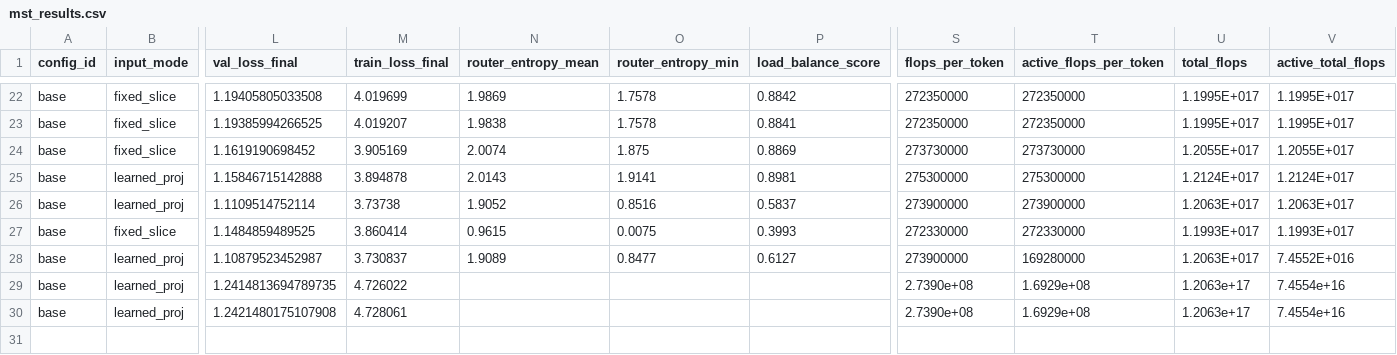
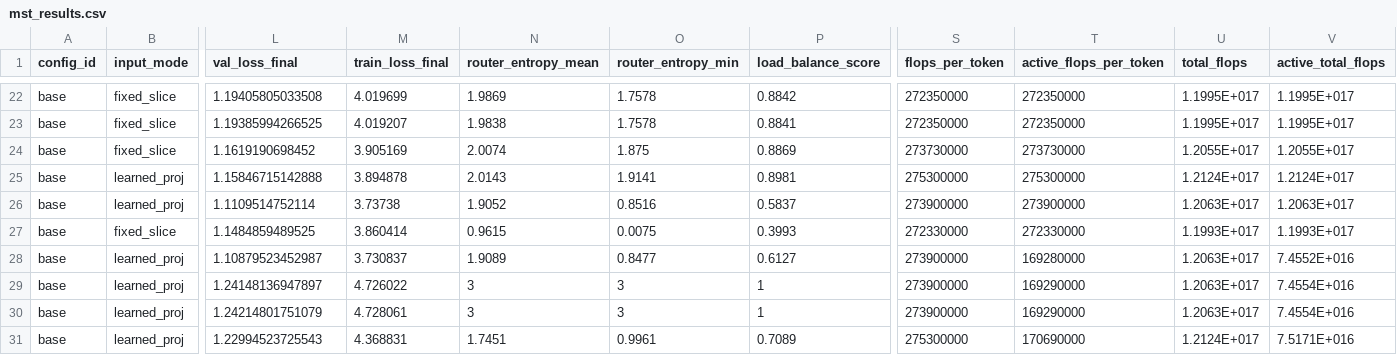
Before and after one commit to Seqaeon/nanochat, a CSV file: mst_results.csv, drawn as a sheet; only a part is shown, gaps mark what is left out; rows hold the shown columns only; the diff names each change by its address in the sheet, - before the commit and + after, or states it on an @@ line.

```diff
--- a/mst_results.csv
+++ b/mst_results.csv
-L29 (val_loss_final): 1.2414813694789735
+L29 (val_loss_final): 1.24148136947897
-N29:N30 (router_entropy_mean): (empty)
+N29:N30 (router_entropy_mean): 3
-O29:O30 (router_entropy_min): (empty)
+O29:O30 (router_entropy_min): 3
-P29:P30 (load_balance_score): (empty)
+P29:P30 (load_balance_score): 1
-S29:S30 (flops_per_token): 2.7390e+08
+S29:S30 (flops_per_token): 273900000
-T29:T30 (active_flops_per_token): 1.6929e+08
+T29:T30 (active_flops_per_token): 169290000
-U29:U30 (total_flops): 1.2063e+17
+U29:U30 (total_flops): 1.2063E+017
-V29:V30 (active_total_flops): 7.4554e+16
+V29:V30 (active_total_flops): 7.4554E+016
-L30 (val_loss_final): 1.2421480175107908
+L30 (val_loss_final): 1.24214801751079
+row 31: base | learned_proj | 1.22994523725543 | 4.368831 | 1.7451 | 0.9961 | 0.7089 | 275300000 | 170690000 | 1.2124E+017 | 7.5171E+016
```
Also changed, not shown: 4 other files.
